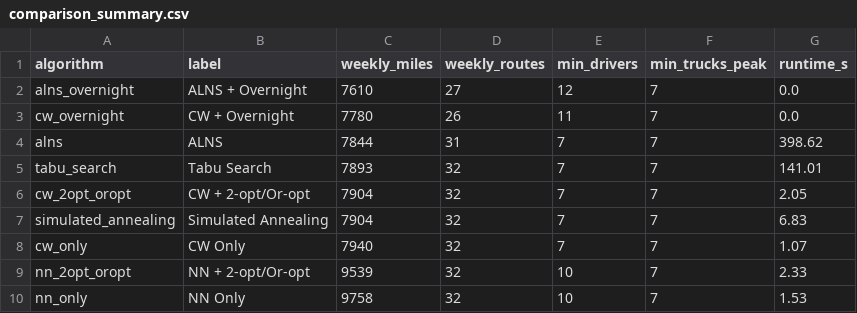
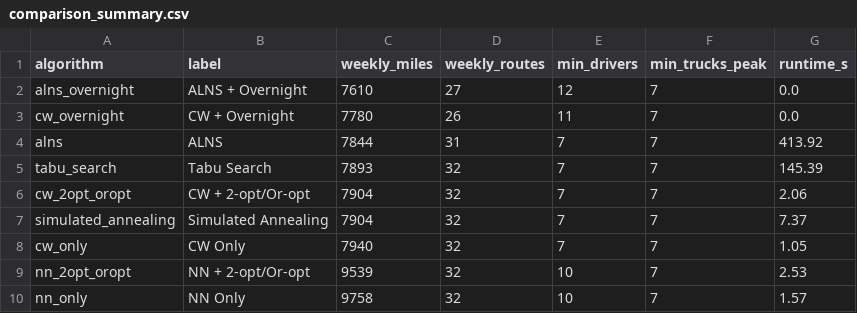
Before and after one commit to 4TilakKumar4/Large-Scale-Vehicle-Routing-Case-Study, a CSV file: outputs/comparison/comparison_summary.csv, drawn as a sheet.

```diff
--- a/outputs/comparison/comparison_summary.csv
+++ b/outputs/comparison/comparison_summary.csv
@@ -3,8 +3,8 @@ alns_overnight,ALNS + Overnight,7610,27,12,7,0.0
 cw_overnight,CW + Overnight,7780,26,11,7,0.0
-alns,ALNS,7844,31,7,7,398.62
-tabu_search,Tabu Search,7893,32,7,7,141.01
-cw_2opt_oropt,CW + 2-opt/Or-opt,7904,32,7,7,2.05
-simulated_annealing,Simulated Annealing,7904,32,7,7,6.83
-cw_only,CW Only,7940,32,7,7,1.07
-nn_2opt_oropt,NN + 2-opt/Or-opt,9539,32,10,7,2.33
-nn_only,NN Only,9758,32,10,7,1.53
+alns,ALNS,7844,31,7,7,413.92
+tabu_search,Tabu Search,7893,32,7,7,145.39
+cw_2opt_oropt,CW + 2-opt/Or-opt,7904,32,7,7,2.06
+simulated_annealing,Simulated Annealing,7904,32,7,7,7.37
+cw_only,CW Only,7940,32,7,7,1.05
+nn_2opt_oropt,NN + 2-opt/Or-opt,9539,32,10,7,2.53
+nn_only,NN Only,9758,32,10,7,1.57
```
Also changed, not shown: outputs/comparison/per_day_detail.csv, 7 other files.
